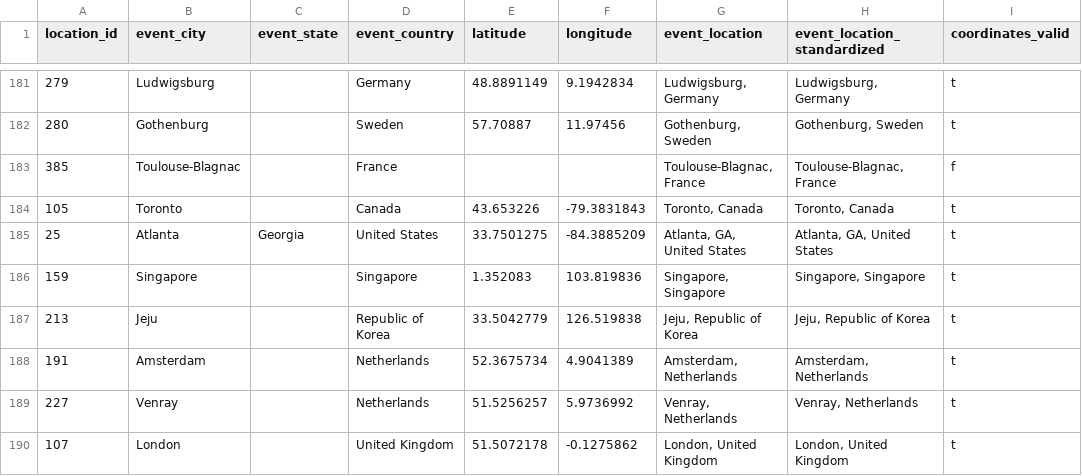
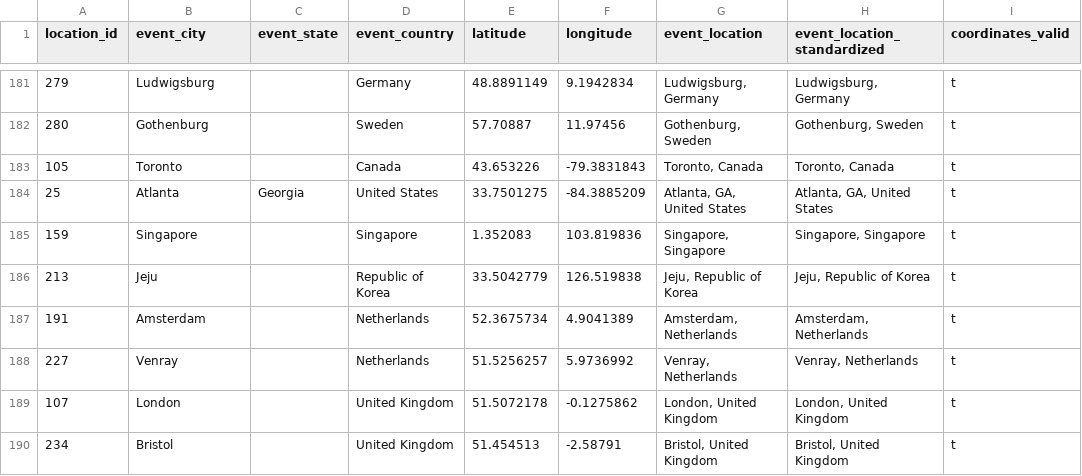
Before and after one commit to zlat1109/wsdc-data-pipeline, a CSV file: data/location_info.csv, drawn as a sheet; only a part is shown, gaps mark what is left out; the shorter side is filled out with more unchanged rows; the diff names each change by its address in the sheet, - before the commit and + after, or states it on an @@ line.

```diff
--- a/data/location_info.csv
+++ b/data/location_info.csv
-row 183: 385 | Toulouse-Blagnac |  | France |  |  | Toulouse-Blagnac, France | Toulouse-Blagnac, France | f
```
Also changed, not shown: data/event_catalog.csv, data/event_editions.csv, 4 other files.
